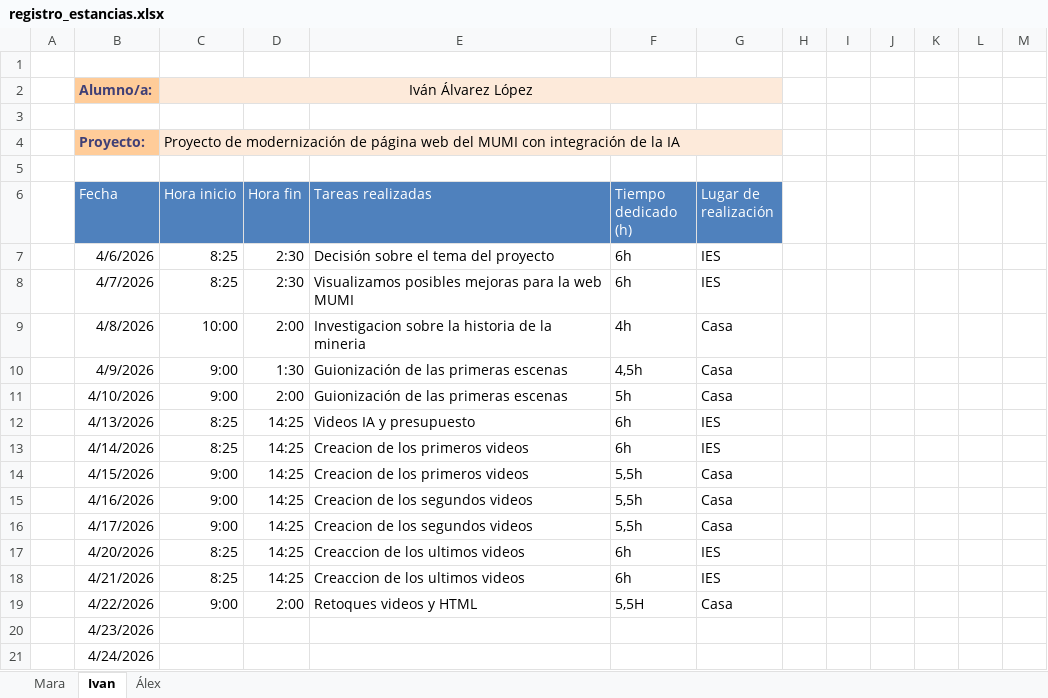
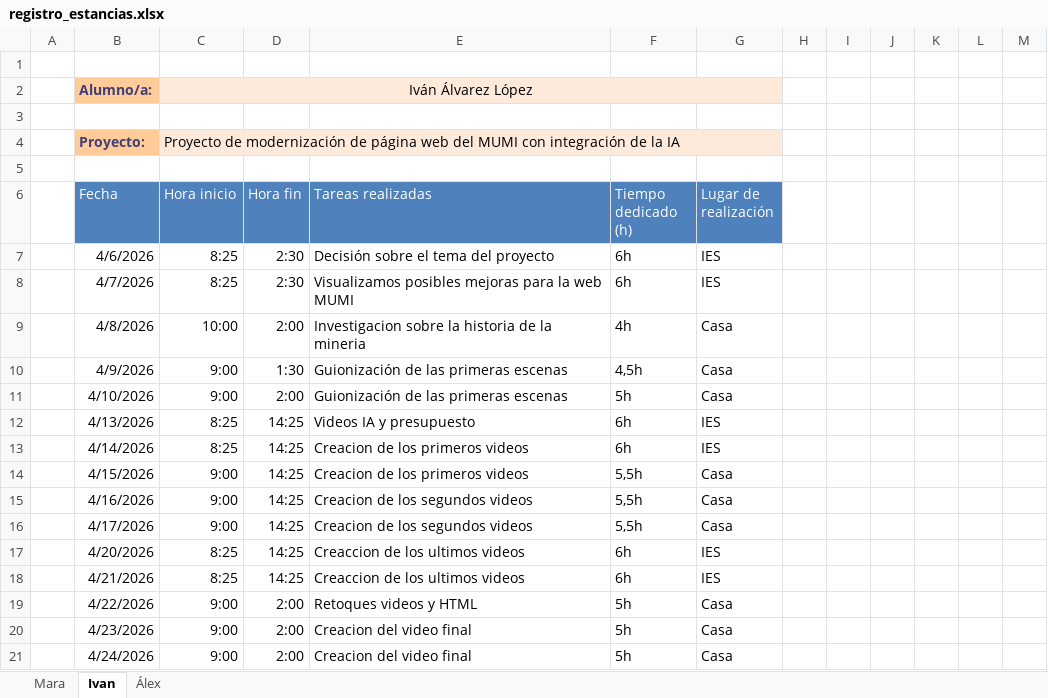
Before and after one commit to 25aleex/Practicas, an Excel workbook: registro_estancias.xlsx, sheet Ivan, drawn as a sheet; values as stored, in another font and other column widths than the file's, no borders; table styles not drawn; the diff names each change by its address in the sheet, - before the commit and + after, or states it on an @@ line.

```diff
--- a/registro_estancias.xlsx (sheet Ivan)
+++ b/registro_estancias.xlsx (sheet Ivan)
-F19 (Tiempo dedicado (h)): 5,5H
+F19 (Tiempo dedicado (h)): 5h
-C20:C21 (Hora inicio): (empty)
+C20:C21 (Hora inicio): 9:00
-D20:D21 (Hora fin): (empty)
+D20:D21 (Hora fin): 2:00
-E20:E21 (Tareas realizadas): (empty)
+E20:E21 (Tareas realizadas): Creacion del video final
-F20:F21 (Tiempo dedicado (h)): (empty)
+F20:F21 (Tiempo dedicado (h)): 5h
-G20:G21 (Lugar de realización): (empty)
+G20:G21 (Lugar de realización): Casa
```
Also changed, not shown: sheet Mara, sheet Álex.
